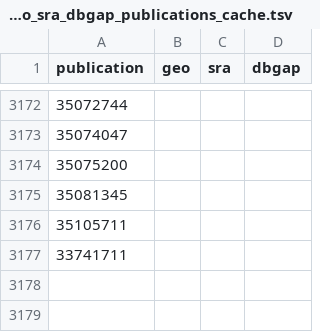
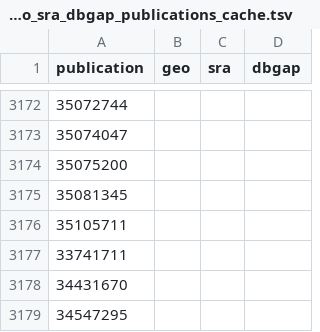
Before and after one commit to CBIIT/INS-ETL, a TSV file: config/ncbi_geo_sra_dbgap_publications_cache.tsv, drawn as a sheet; only a part is shown, gaps mark what is left out.

Commit message:
Latest cache files.

```diff
--- a/config/ncbi_geo_sra_dbgap_publications_cache.tsv
+++ b/config/ncbi_geo_sra_dbgap_publications_cache.tsv
@@ -3177 +3177,3 @@ publication	geo	sra	dbgap
 33741711			
+34431670			
+34547295			
```
Also changed, not shown: config/pubmed_clinicaltrial_publications_cache.tsv, 1 other file.
